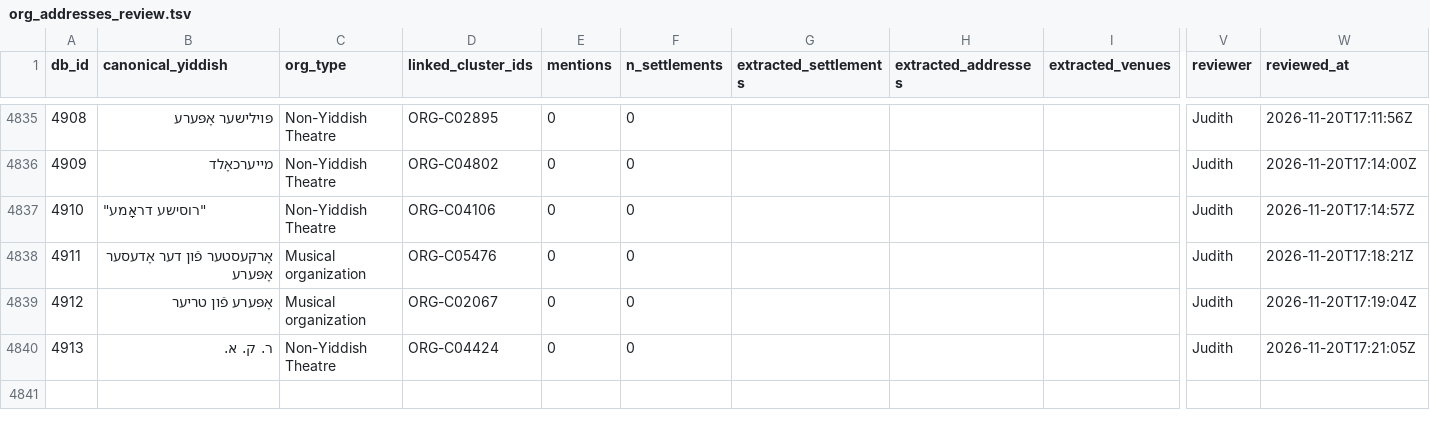
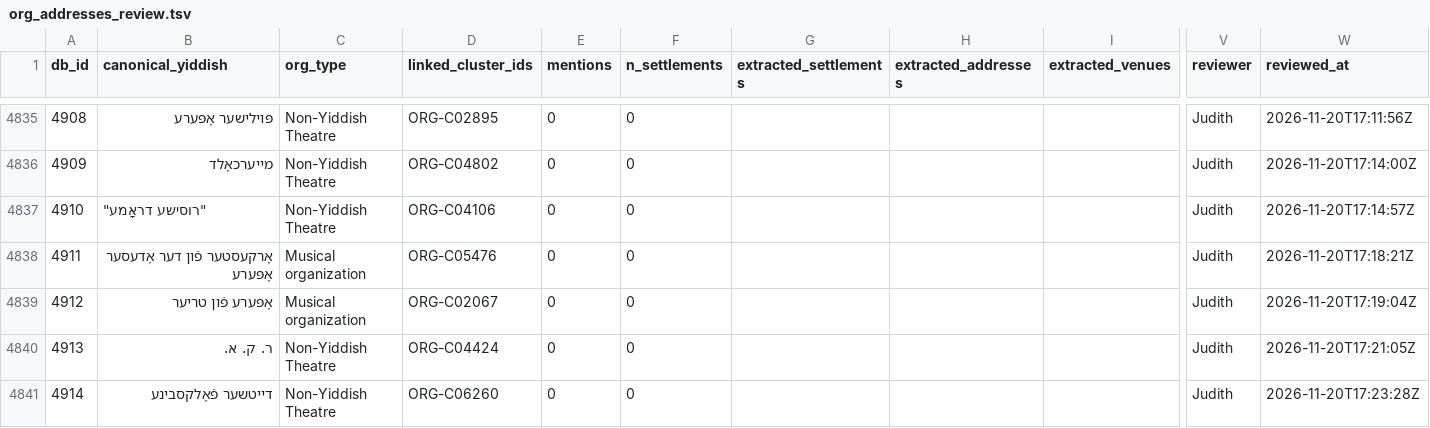
Before and after one commit to sinairusinek/Dybbuk, a TSV file: Zylbercweig/organizations/org_addresses_review.tsv, drawn as a sheet; only a part is shown, gaps mark what is left out; rows hold the shown columns only; the diff names each change by its address in the sheet, - before the commit and + after, or states it on an @@ line.

Commit message:
chore: append new org 4914 to addresses

```diff
--- a/Zylbercweig/organizations/org_addresses_review.tsv
+++ b/Zylbercweig/organizations/org_addresses_review.tsv
+row 4841: 4914 | דייטשער פֿאָלקסבינע | Non-Yiddish Theatre | ORG-C06260 | 0 | 0 |  |  |  | Judith | 2026-11-20T17:23:28Z
```
